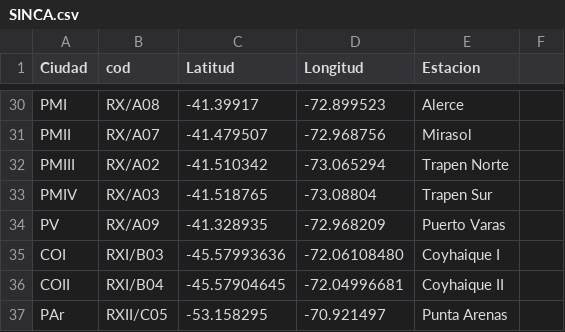
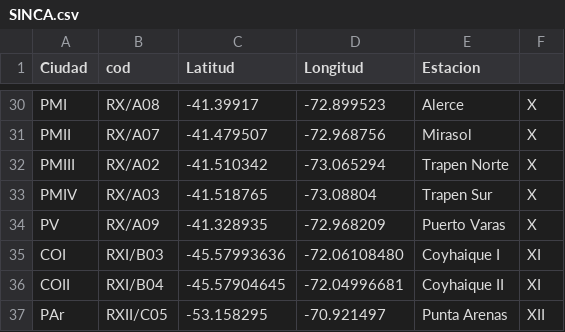
Before and after one commit to franciscoxaxo/AtmChile, a CSV file: inst/extdata/SINCA.csv, drawn as a sheet; only a part is shown, gaps mark what is left out; the diff covers the shown part only; the diff names each change by its address in the sheet, - before the commit and + after, or states it on an @@ line.

```diff
--- a/inst/extdata/SINCA.csv
+++ b/inst/extdata/SINCA.csv
-F30:F34: (empty)
+F30:F34: X
-F35:F36: (empty)
+F35:F36: XI
-F37: (empty)
+F37: XII
```
Also changed, not shown: 27 edited cells elsewhere in this file, inst/extdata/Estaciones.csv, 3 other files.
